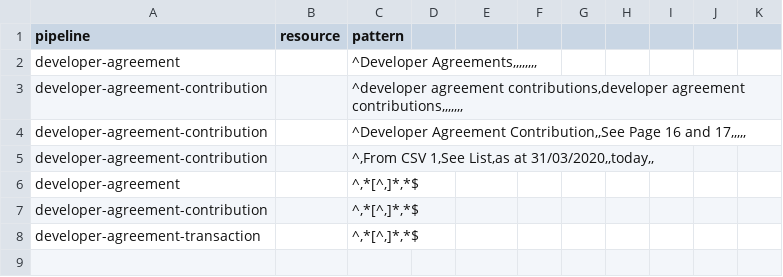
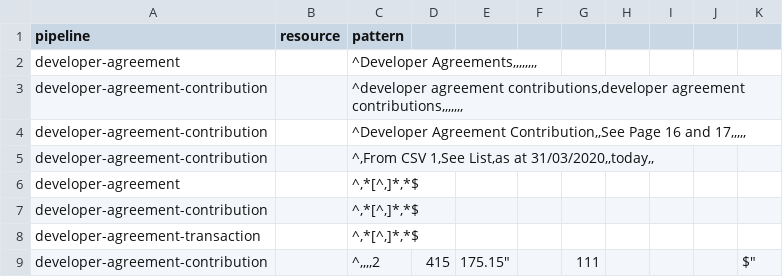
Before and after one commit to digital-land/developer-contributions-collection, a CSV file: pipeline/skip.csv, drawn as a sheet; the diff names each change by its address in the sheet, - before the commit and + after, or states it on an @@ line.

Commit message:
Fixed pipeline, matched entities

```diff
--- a/pipeline/skip.csv
+++ b/pipeline/skip.csv
+row 9: developer-agreement-contribution |  | ^,,,,2 | 415 | 175.15" |  | 111 |  |  |  | $"
```
Also changed, not shown: 1 other file.
